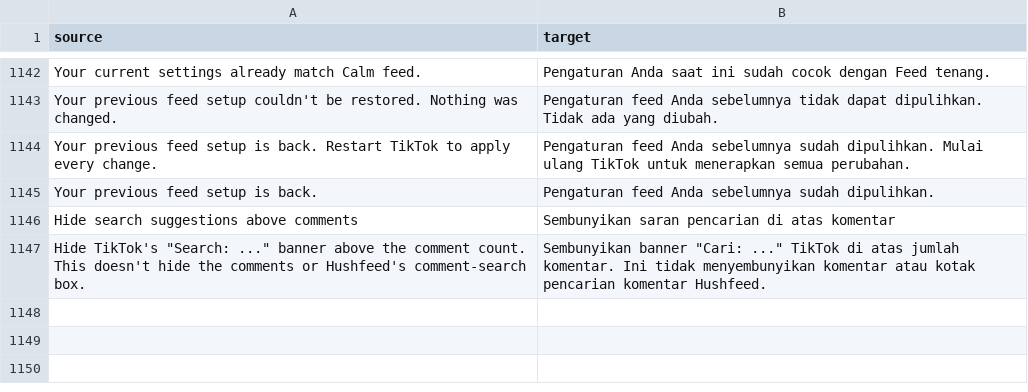
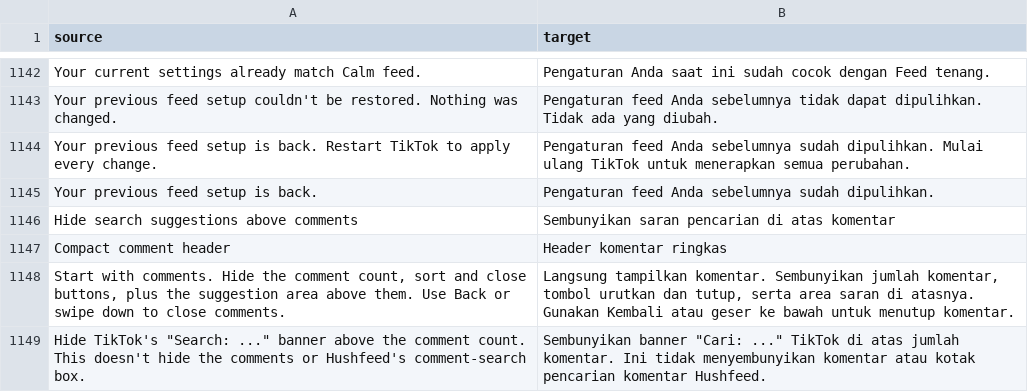
Before and after one commit to Dojz/hushfeed, a CSV file: extensions/tiktok/src/main/l10n/in.csv, drawn as a sheet; only a part is shown, gaps mark what is left out; the diff names each change by its address in the sheet, - before the commit and + after, or states it on an @@ line.

Commit message:
Give comments more room with an optional compact header

```diff
--- a/extensions/tiktok/src/main/l10n/in.csv
+++ b/extensions/tiktok/src/main/l10n/in.csv
+row 1147: Compact comment header | Header komentar ringkas
+row 1148: Start with comments. Hide the comment count, sort and close buttons, plus the suggestion area above them. Use Back or swipe down to close comments. | Langsung tampilkan komentar. Sembunyikan jumlah komentar, tombol urutkan dan tutup, serta area saran di atasnya. Gunakan Kembali atau geser ke bawah untuk menutup komentar.
```
Also changed, not shown: extensions/tiktok/src/main/l10n/de.tsv, extensions/tiktok/src/main/l10n/en.csv, 22 other files.
